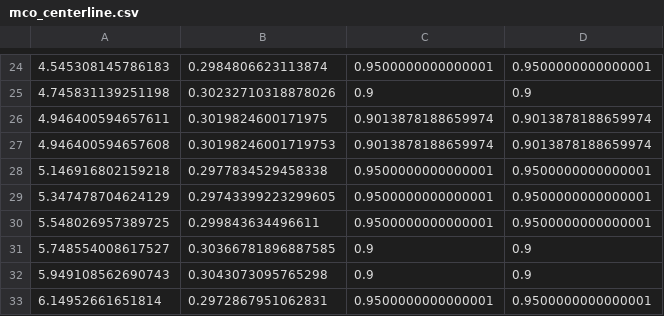
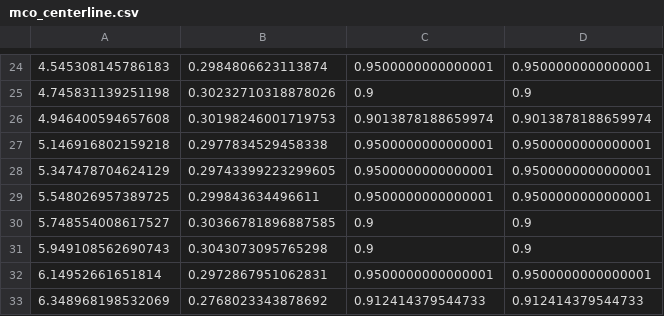
Before and after one commit to BDEvan5/f1tenth_benchmarks, a CSV file: maps/mco_centerline.csv, drawn as a sheet; only a part is shown, gaps mark what is left out; the shorter side is filled out with more unchanged rows; the diff names each change by its address in the sheet, - before the commit and + after, or states it on an @@ line.

```diff
--- a/maps/mco_centerline.csv
+++ b/maps/mco_centerline.csv
-row 26: 4.946400594657611 | 0.3019824600171975 | 0.9013878188659974 | 0.9013878188659974
```
Also changed, not shown: maps/aut_centerline.csv, maps/esp_centerline.csv, 11 other files.
